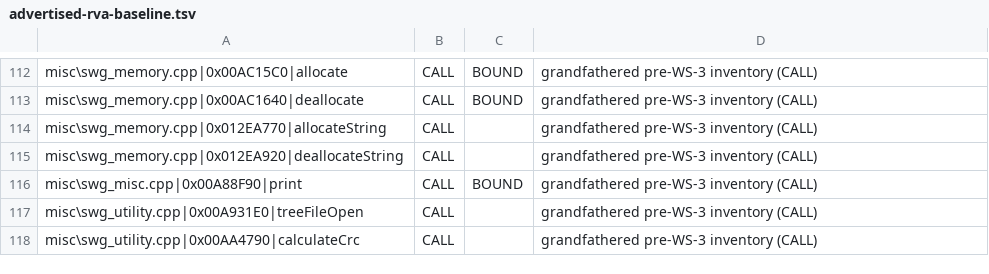
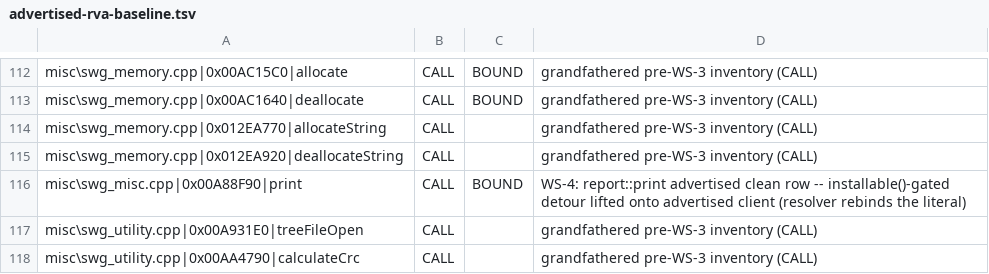
Before and after one commit to kennethlong/Utinni, a TSV file: scripts/advertised-rva-baseline.tsv, drawn as a sheet; only a part is shown, gaps mark what is left out.

```diff
--- a/scripts/advertised-rva-baseline.tsv
+++ b/scripts/advertised-rva-baseline.tsv
@@ -115,3 +115,3 @@ misc\swg_memory.cpp|0x012EA770|allocateString	CALL		grandfathered pre-WS-3 inven
 misc\swg_memory.cpp|0x012EA920|deallocateString	CALL		grandfathered pre-WS-3 inventory (CALL)
-misc\swg_misc.cpp|0x00A88F90|print	CALL	BOUND	grandfathered pre-WS-3 inventory (CALL)
+misc\swg_misc.cpp|0x00A88F90|print	CALL	BOUND	WS-4: report::print advertised clean row -- installable()-gated detour lifted onto advertised client (resolver rebinds the literal)
 misc\swg_utility.cpp|0x00A931E0|treeFileOpen	CALL		grandfathered pre-WS-3 inventory (CALL)
```
Also changed, not shown: 2 other files.
